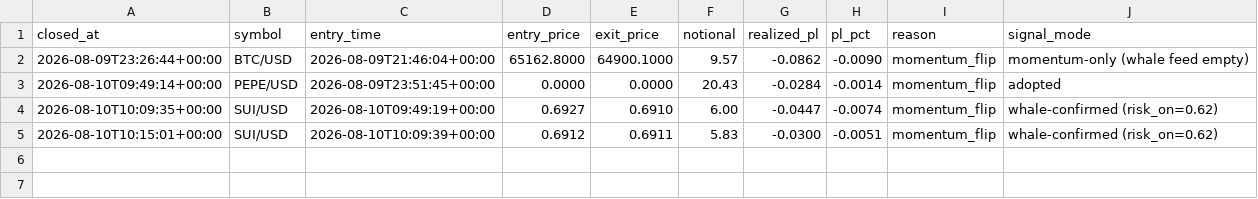
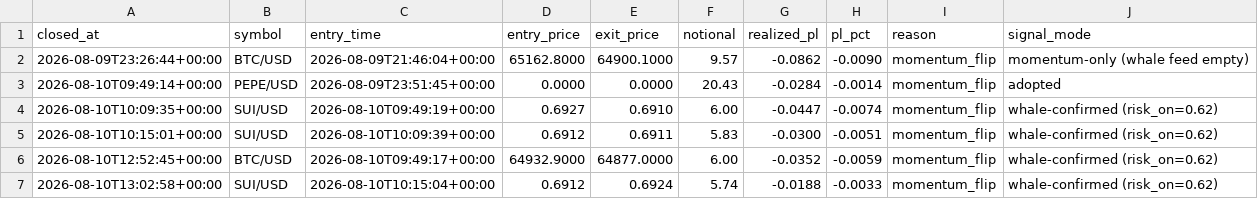
Before and after one commit to robertpainter144-lab/-333-333-333-, a CSV file: crypto_sleeve/state/closed_trades.csv, drawn as a sheet; the diff names each change by its address in the sheet, - before the commit and + after, or states it on an @@ line.

```diff
--- a/crypto_sleeve/state/closed_trades.csv
+++ b/crypto_sleeve/state/closed_trades.csv
+row 6: 2026-08-10T12:52:45+00:00 | BTC/USD | 2026-08-10T09:49:17+00:00 | 64932.9000 | 64877.0000 | 6.00 | -0.0352 | -0.0059 | momentum_flip | whale-confirmed (risk_on=0.62)
+row 7: 2026-08-10T13:02:58+00:00 | SUI/USD | 2026-08-10T10:15:04+00:00 | 0.6912 | 0.6924 | 5.74 | -0.0188 | -0.0033 | momentum_flip | whale-confirmed (risk_on=0.62)
```
Also changed, not shown: crypto_sleeve/state/equity.csv, 1 other file.
